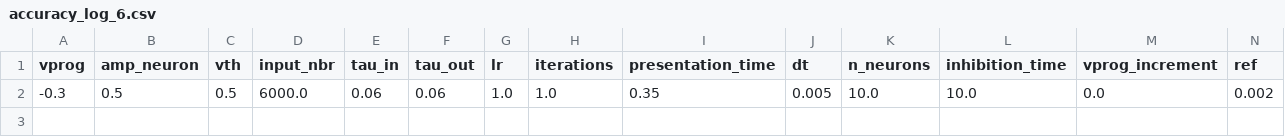
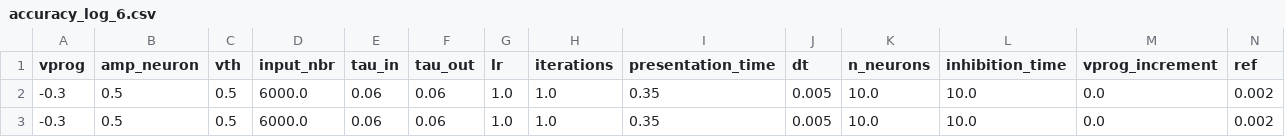
Before and after one commit to nikhil-garg/VDSP_ocl, a CSV file: log_dir/accuracy_log_6.csv, drawn as a sheet; only a part is shown; rows hold the shown columns only; the diff names each change by its address in the sheet, - before the commit and + after, or states it on an @@ line.

```diff
--- a/log_dir/accuracy_log_6.csv
+++ b/log_dir/accuracy_log_6.csv
+row 3: -0.3 | 0.5 | 0.5 | 6000.0 | 0.06 | 0.06 | 1.0 | 1.0 | 0.35 | 0.005 | 10.0 | 10.0 | 0.0 | 0.002
```
Also changed, not shown: 11 other files.
